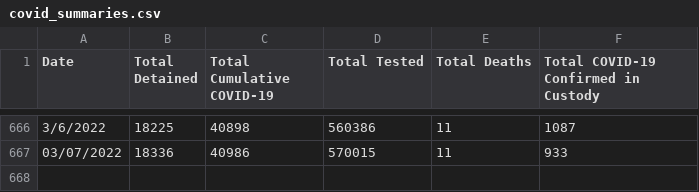
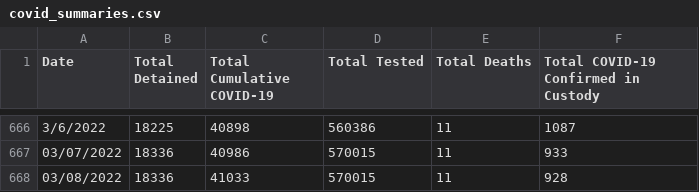
Before and after one commit to n8craig/ICE-COVID-19, a CSV file: data/covid_summaries.csv, drawn as a sheet; only a part is shown, gaps mark what is left out; the diff names each change by its address in the sheet, - before the commit and + after, or states it on an @@ line.

```diff
--- a/data/covid_summaries.csv
+++ b/data/covid_summaries.csv
+row 668: 03/08/2022 | 18336 | 41033 | 570015 | 11 | 928
```
Also changed, not shown: 1 other file.
